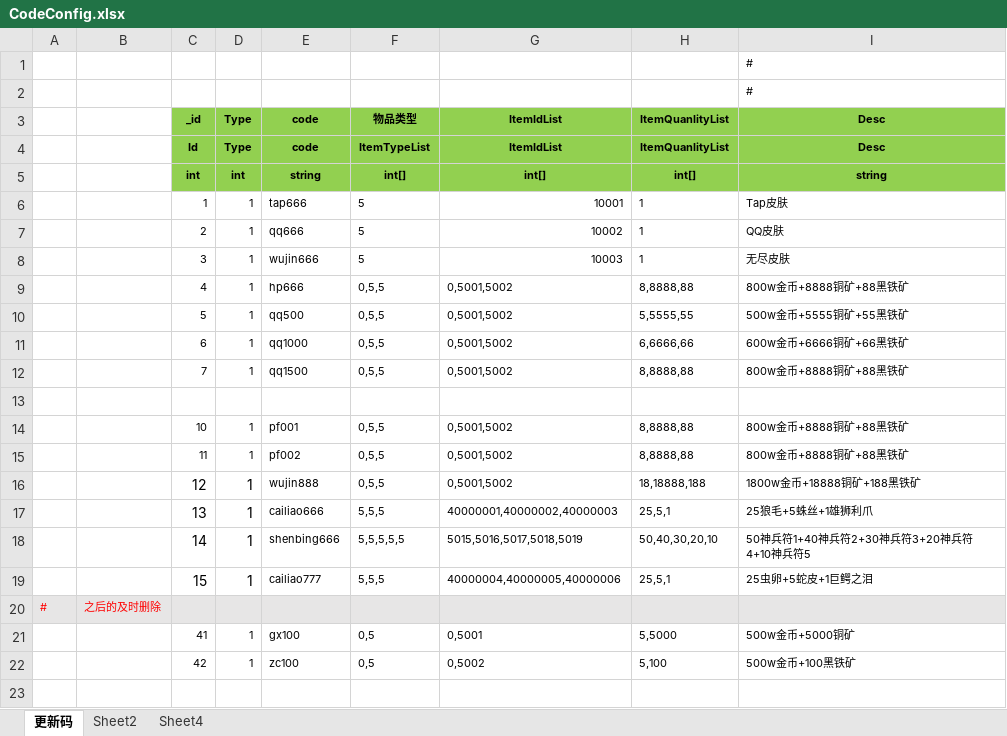
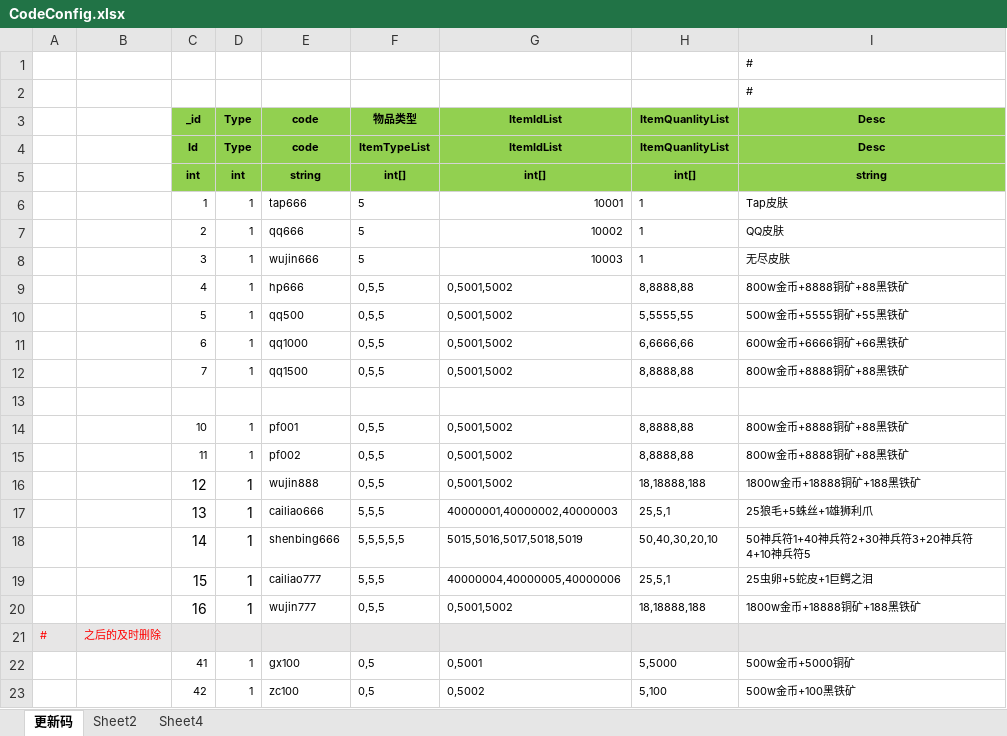
Before and after one commit to wokanjianyang/legend2, an Excel workbook: Excel/CodeConfig.xlsx, sheet 更新码, drawn as a sheet; values as stored, in another font and other column widths than the file's, no borders; the diff names each change by its address in the sheet, - before the commit and + after, or states it on an @@ line.

```diff
--- a/Excel/CodeConfig.xlsx (sheet 更新码)
+++ b/Excel/CodeConfig.xlsx (sheet 更新码)
+row 20:  |  | 16 | 1 | wujin777 | 0,5,5 | 0,5001,5002 | 18,18888,188 | 1800w金币+18888铜矿+188黑铁矿
```
Also changed, not shown: Excel/WeaponConfig.xlsx, 9 other files.
